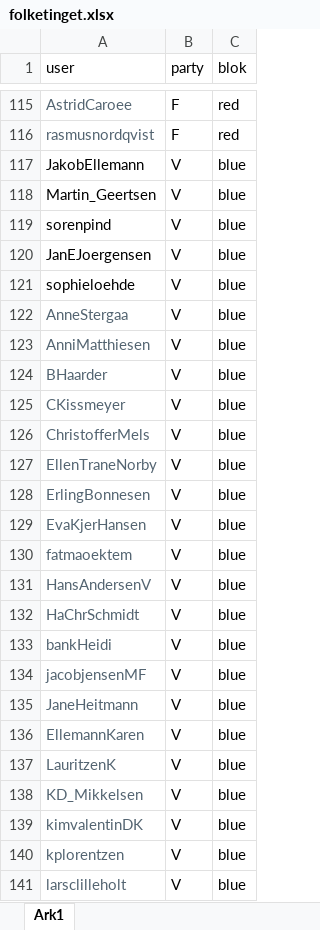
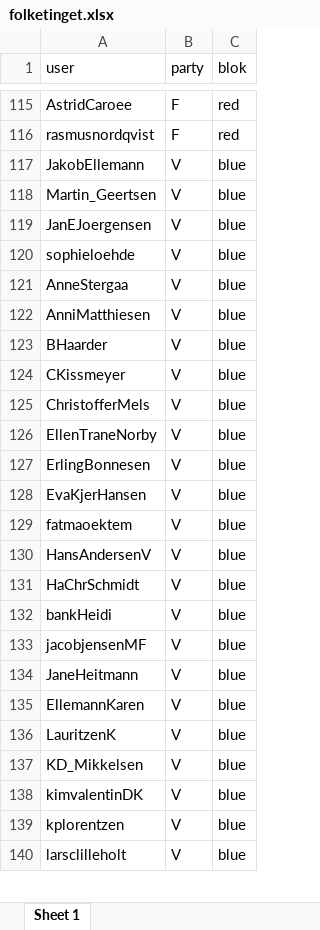
Before and after one commit to kasper2619/someR, an Excel workbook: data/folketinget.xlsx, sheet Sheet 1, drawn as a sheet; only a part is shown, gaps mark what is left out; values as stored, in another font and other column widths than the file's, no borders; removed rows and columns are numbered as before the commit, all else as after; the diff covers the shown part only; the diff names each change by its address in the sheet, - before the commit and + after, or states it on an @@ line.

```diff
--- a/data/folketinget.xlsx (sheet Sheet 1)
+++ b/data/folketinget.xlsx (sheet Sheet 1)
-sheet tab: Ark1
+sheet tab: Sheet 1
-A115:A116 text colour: #536471
+A115:A116 text colour: black
-row 119: sorenpind | V | blue
-A121:A140 text colour: #536471
+A121:A140 text colour: black
```
Also changed, not shown: cell formats elsewhere in this sheet, 14 other files.
